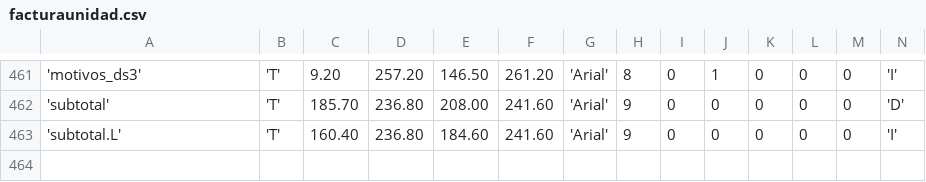
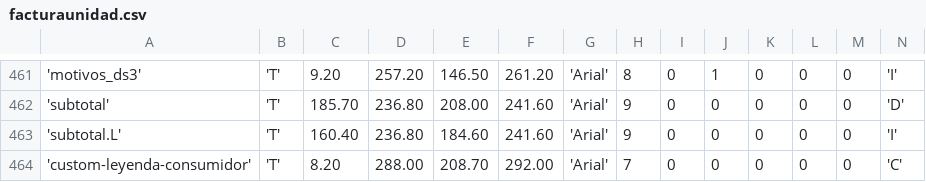
Before and after one commit to juanrouco/sauma-motors-sistema, a CSV file: src/facturaelectronica/plantillas/facturaunidad.csv, drawn as a sheet; only a part is shown, gaps mark what is left out; rows hold the shown columns only; the diff names each change by its address in the sheet, - before the commit and + after, or states it on an @@ line.

```diff
--- a/src/facturaelectronica/plantillas/facturaunidad.csv
+++ b/src/facturaelectronica/plantillas/facturaunidad.csv
+row 464: 'custom-leyenda-consumidor' | 'T' | 8.20 | 288.00 | 208.70 | 292.00 | 'Arial' | 7 | 0 | 0 | 0 | 0 | 0 | 'C'
```
Also changed, not shown: src/facturaelectronica/plantillas/factura.csv, 2 other files.
